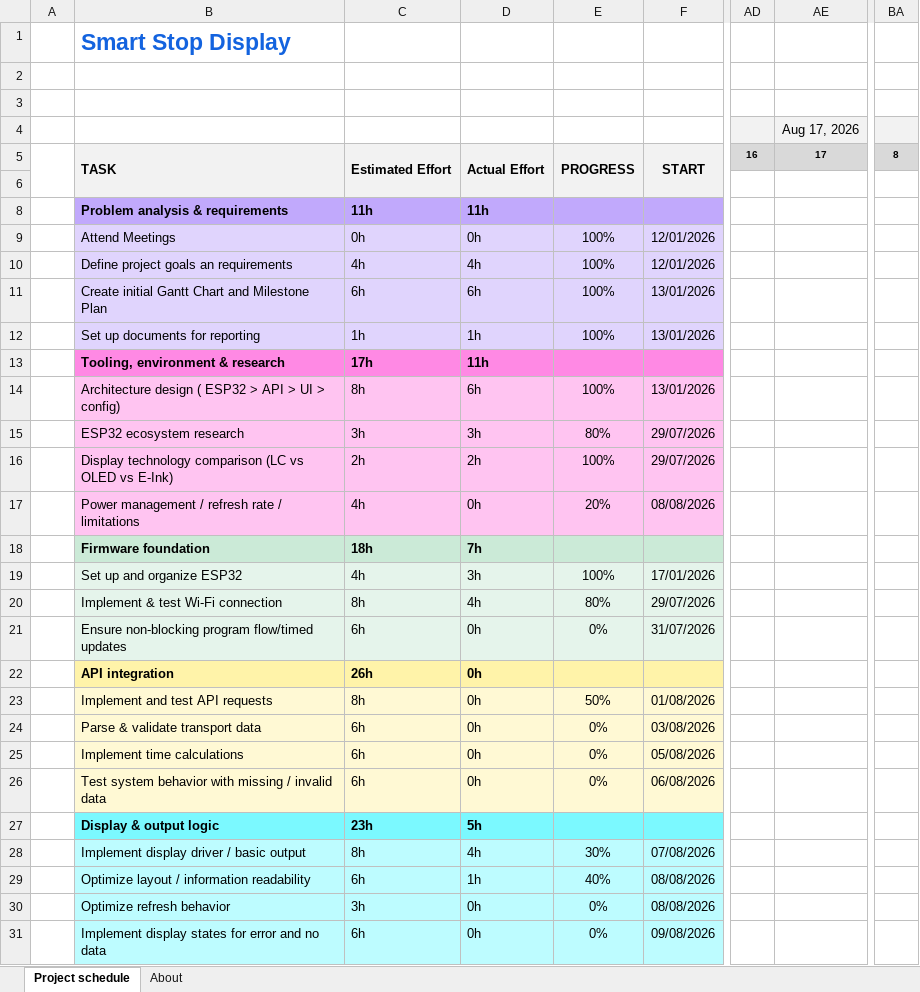
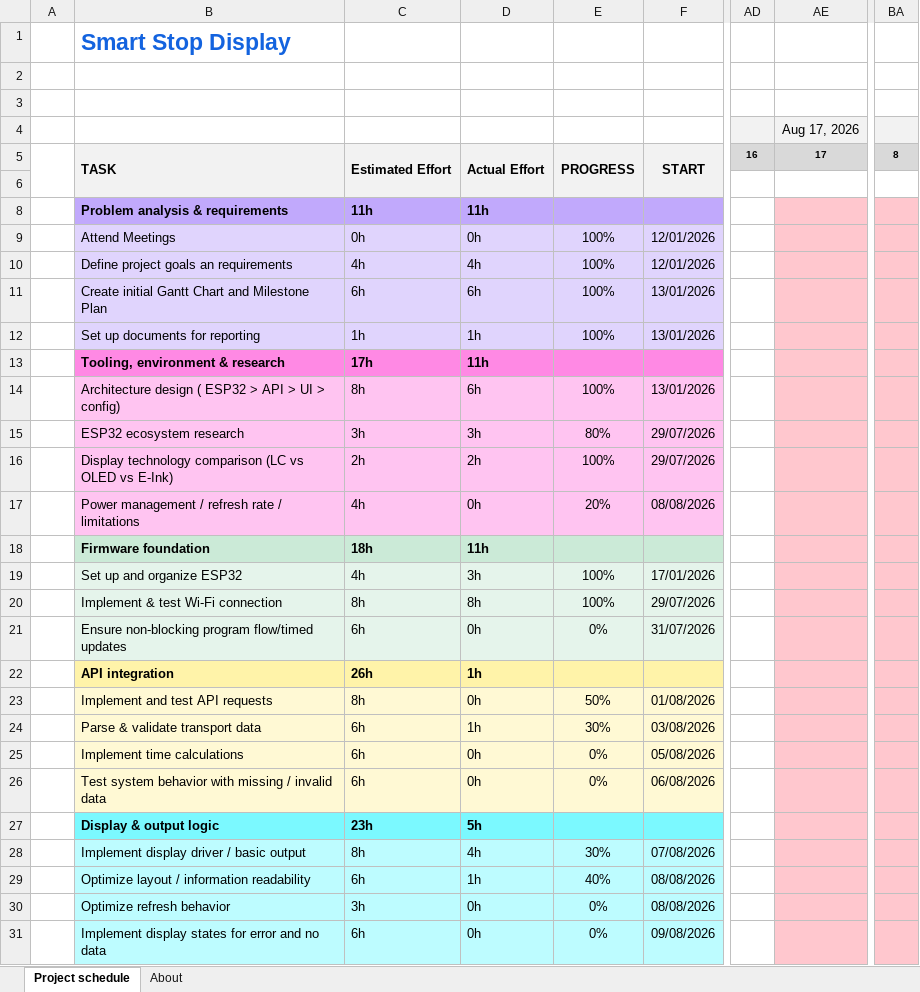
Before and after one commit to Sev3435/fhnw-ipro-smart-stop-display-SFreuler, an Excel workbook: docs/Gantt chart.xlsx, sheet Project schedule, drawn as a sheet; only a part is shown, gaps mark what is left out; values as stored, in another font and other column widths than the file's, no borders; conditional formats not drawn; the diff covers the shown part only; the diff names each change by its address in the sheet, - before the commit and + after, or states it on an @@ line.

Commit message:
docs: update Gantt chart & worklog

```diff
--- a/docs/Gantt chart.xlsx (sheet Project schedule)
+++ b/docs/Gantt chart.xlsx (sheet Project schedule)
-AE8:AE31 fill: none
+AE8:AE31 fill: #FFC7CE
-BA8:BA31 fill: none
+BA8:BA31 fill: #FFC7CE
-D18: 7h
+D18: 11h
-D20: 4h
+D20: 8h
-E20: 80%
+E20: 100%
-D22: 0h
+D22: 1h
-D24: 0h
+D24: 1h
-E24: 0%
+E24: 30%
```
Also changed, not shown: 5 edited cells and cell formats elsewhere in this sheet, 1 other file.
